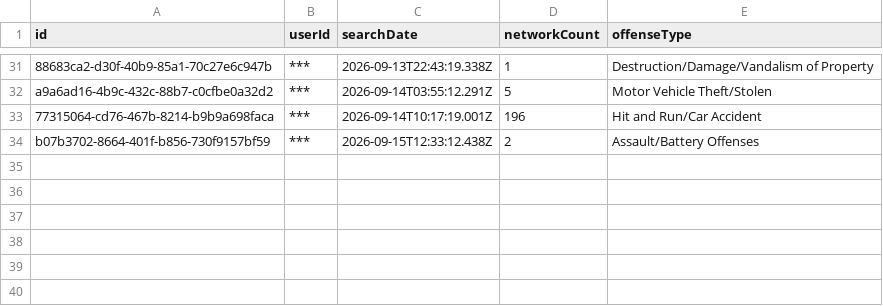
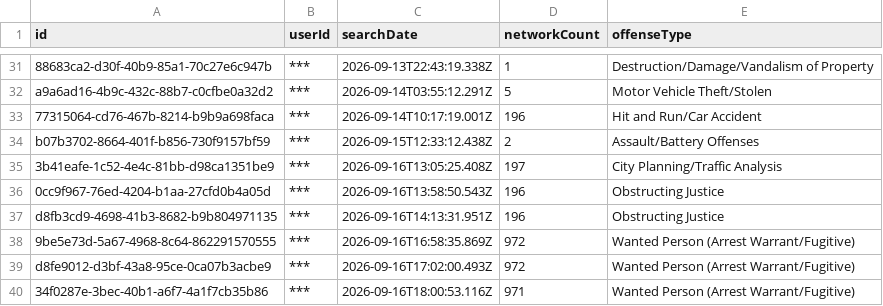
Before and after one commit to Cantica-Systems/flock-transparency, a CSV file: muskegon/data/muskegon-city-pd/2026-09.csv, drawn as a sheet; only a part is shown, gaps mark what is left out.

Commit message:
Update at 2026-09-17T20:09Z (muskegon-city-pd +6)

```diff
--- a/muskegon/data/muskegon-city-pd/2026-09.csv
+++ b/muskegon/data/muskegon-city-pd/2026-09.csv
@@ -34 +34,7 @@ a9a6ad16-4b9c-432c-88b7-c0cfbe0a32d2,***,2026-09-14T03:55:12.291Z,5,Motor Vehicl
 b07b3702-8664-401f-b856-730f9157bf59,***,2026-09-15T12:33:12.438Z,2,Assault/Battery Offenses
+3b41eafe-1c52-4e4c-81bb-d98ca1351be9,***,2026-09-16T13:05:25.408Z,197,City Planning/Traffic Analysis
+0cc9f967-76ed-4204-b1aa-27cfd0b4a05d,***,2026-09-16T13:58:50.543Z,196,Obstructing Justice
+d8fb3cd9-4698-41b3-8682-b9b804971135,***,2026-09-16T14:13:31.951Z,196,Obstructing Justice
+9be5e73d-5a67-4968-8c64-862291570555,***,2026-09-16T16:58:35.869Z,972,Wanted Person (Arrest Warrant/Fugitive)
+d8fe9012-d3bf-43a8-95ce-0ca07b3acbe9,***,2026-09-16T17:02:00.493Z,972,Wanted Person (Arrest Warrant/Fugitive)
+34f0287e-3bec-40b1-a6f7-4a1f7cb35b86,***,2026-09-16T18:00:53.116Z,971,Wanted Person (Arrest Warrant/Fugitive)
```
Also changed, not shown: muskegon/data/muskegon-city-pd/stats.csv, 3 other files.
